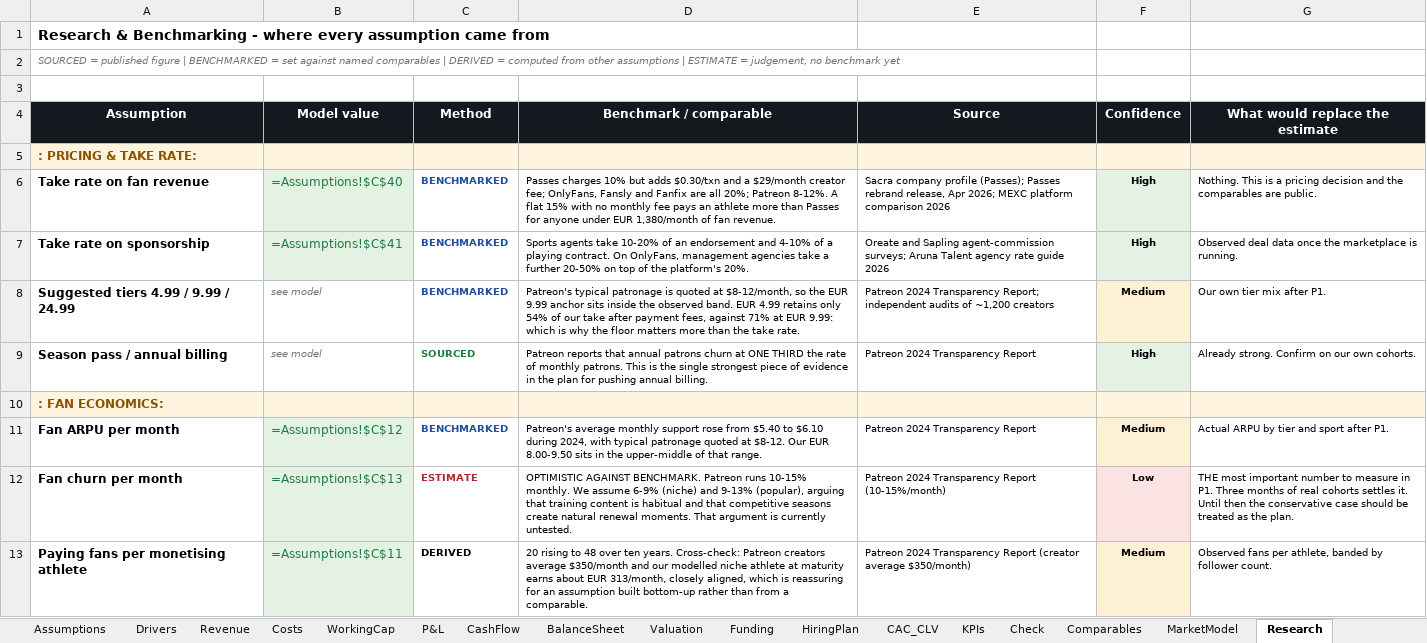
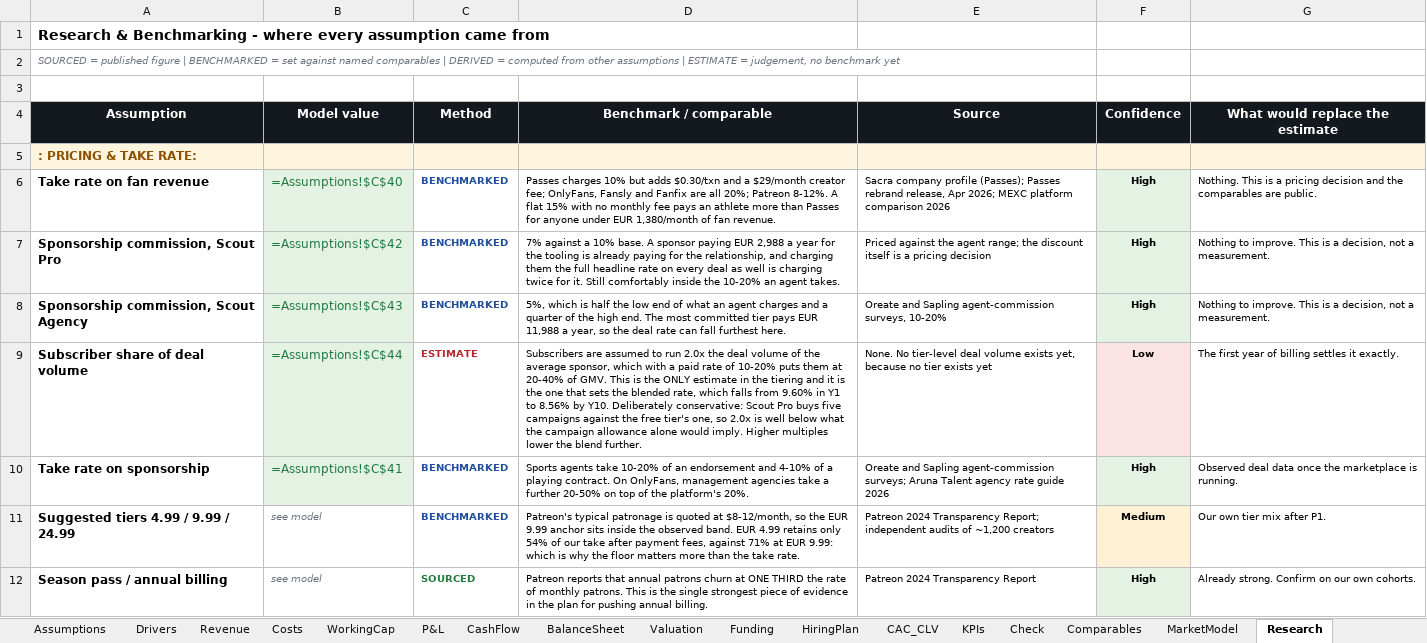
Before and after one commit to jadzoghaib/stride, an Excel workbook: business-plan/Stride_Financial_Model.xlsx, sheet Research, drawn as a sheet; only a part is shown; the shorter side is filled out with more unchanged rows; values as stored, in another font and other column widths than the file's, no borders; formulas without a stored value are shown as written; the diff names each change by its address in the sheet, - before the commit and + after, or states it on an @@ line.

```diff
--- a/business-plan/Stride_Financial_Model.xlsx (sheet Research)
+++ b/business-plan/Stride_Financial_Model.xlsx (sheet Research)
+row 7: Sponsorship commission, Scout Pro | =Assumptions!$C$42 | BENCHMARKED | 7% against a 10% base. A sponsor paying EUR 2,988 a year for the tooling is already paying for the relationship, and charging them the full headline rate on every deal as well is charging twice for it. Still comfortably inside the 10-20% an agent takes. | Priced against the agent range; the discount itself is a pricing decision | High | Nothing to improve. This is a decision, not a measurement.
+row 8: Sponsorship commission, Scout Agency | =Assumptions!$C$43 | BENCHMARKED | 5%, which is half the low end of what an agent charges and a quarter of the high end. The most committed tier pays EUR 11,988 a year, so the deal rate can fall furthest here. | Oreate and Sapling agent-commission surveys, 10-20% | High | Nothing to improve. This is a decision, not a measurement.
+row 9: Subscriber share of deal volume | =Assumptions!$C$44 | ESTIMATE | Subscribers are assumed to run 2.0x the deal volume of the average sponsor, which with a paid rate of 10-20% puts them at 20-40% of GMV. This is the ONLY estimate in the tiering and it is the one that sets the blended rate, which falls from 9.60% in Y1 to 8.56% by Y10. Deliberately conservative: Scout Pro buys five campaigns against the free tier's one, so 2.0x is well below what the campaign allowance alone would imply. Higher multiples lower the blend further. | None. No tier-level deal volume exists yet, because no tier exists yet | Low | The first year of billing settles it exactly.
```
Also changed, not shown: sheet Check, sheet Assumptions, sheet Funding, 26 other files.
